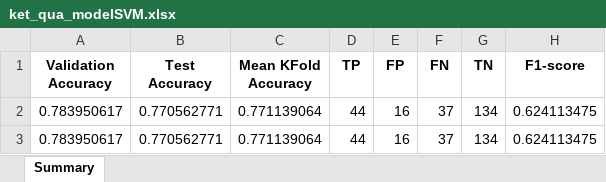
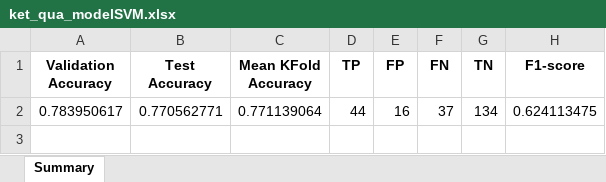
Before and after one commit to JaseSous/ai-project, an Excel workbook: eda/ket_qua/ket_qua_modelSVM.xlsx, sheet Summary, drawn as a sheet; values as stored, in another font and other column widths than the file's, no borders; the diff names each change by its address in the sheet, - before the commit and + after, or states it on an @@ line.

```diff
--- a/eda/ket_qua/ket_qua_modelSVM.xlsx (sheet Summary)
+++ b/eda/ket_qua/ket_qua_modelSVM.xlsx (sheet Summary)
-row 3: 0.783950617 | 0.770562771 | 0.771139064 | 44 | 16 | 37 | 134 | 0.624113475
```
Also changed, not shown: eda/ket_qua/ket_qua_modelNB.xlsx, eda/ket_qua/ket_qua_modelNB_processed.xlsx, 1 other file.
